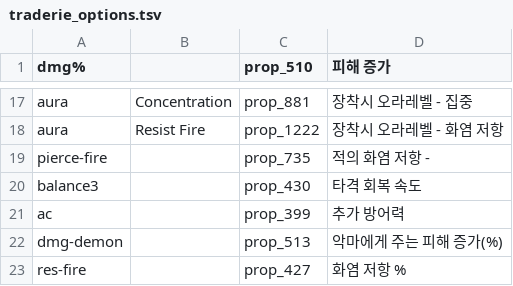
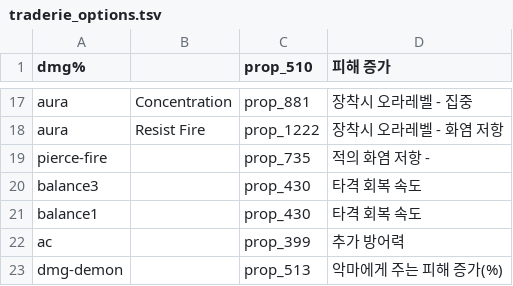
Before and after one commit to ggeonu-abi/D2RUO, a TSV file: item/data/traderie_options.tsv, drawn as a sheet; only a part is shown, gaps mark what is left out; the shorter side is filled out with more unchanged rows; the diff names each change by its address in the sheet, - before the commit and + after, or states it on an @@ line.

```diff
--- a/item/data/traderie_options.tsv
+++ b/item/data/traderie_options.tsv
+row 21: balance1 |  | prop_430 | 타격 회복 속도
```
Also changed, not shown: 3 other files.
